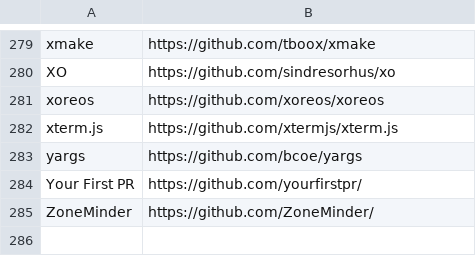
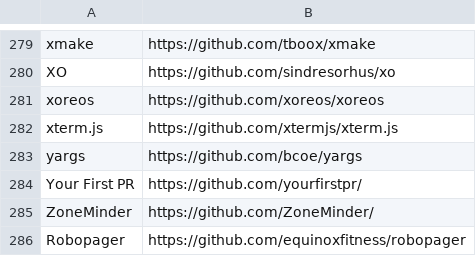
Before and after one commit to EthicalSource/contributor_covenant, a CSV file: static/adopters.csv, drawn as a sheet; only a part is shown, gaps mark what is left out.

Commit message:
update adopters.csv
add a new line of our project

```diff
--- a/static/adopters.csv
+++ b/static/adopters.csv
@@ -285 +285,2 @@ Your First PR, https://github.com/yourfirstpr/
 ZoneMinder, https://github.com/ZoneMinder/
+Robopager, https://github.com/equinoxfitness/robopager
```
